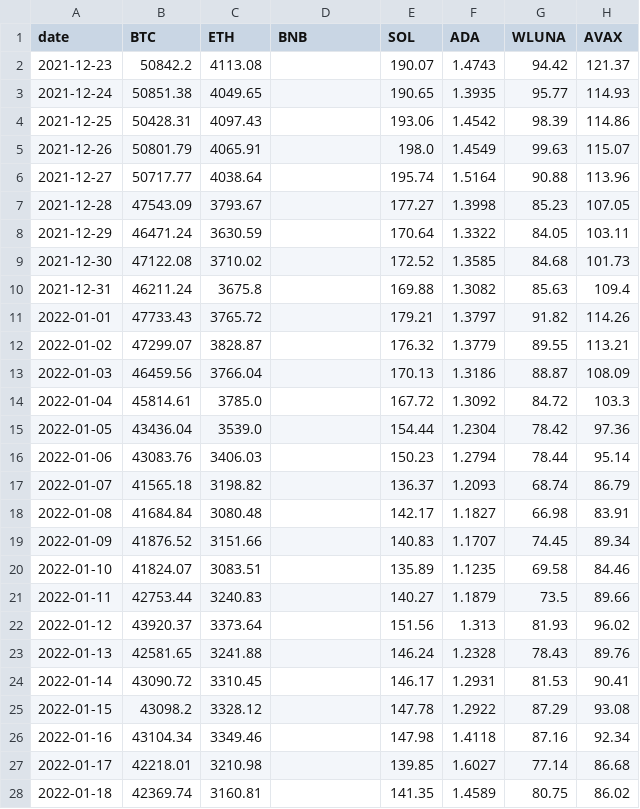
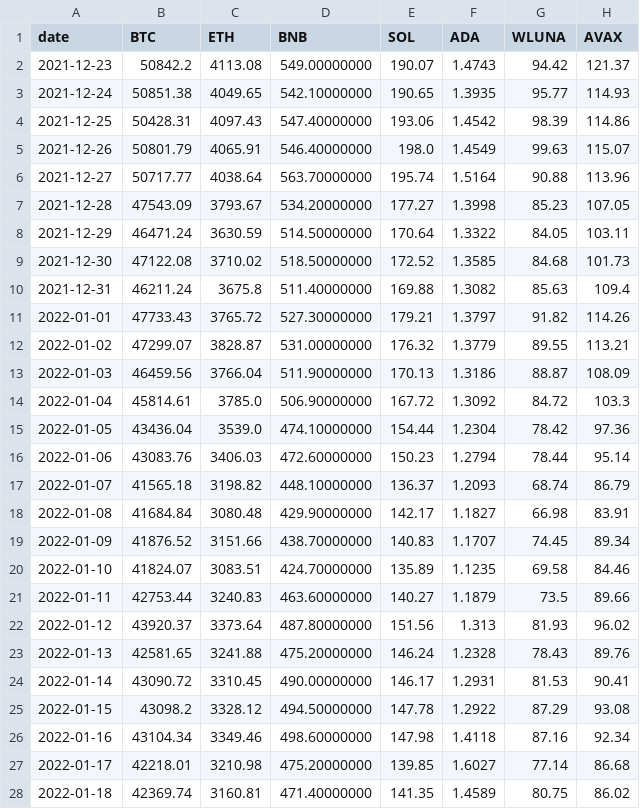
Before and after one commit to andresberejnoi/PublicNotebooks, a CSV file: data/2022_portfolio_daily_close.csv, drawn as a sheet; only a part is shown; the diff covers the shown part only; the diff names each change by its address in the sheet, - before the commit and + after, or states it on an @@ line.

Commit message:
added portfolio data

```diff
--- a/data/2022_portfolio_daily_close.csv
+++ b/data/2022_portfolio_daily_close.csv
-D2 (BNB): (empty)
+D2 (BNB): 549.00000000
-D3 (BNB): (empty)
+D3 (BNB): 542.10000000
-D4 (BNB): (empty)
+D4 (BNB): 547.40000000
-D5 (BNB): (empty)
+D5 (BNB): 546.40000000
-D6 (BNB): (empty)
+D6 (BNB): 563.70000000
-D7 (BNB): (empty)
+D7 (BNB): 534.20000000
-D8 (BNB): (empty)
+D8 (BNB): 514.50000000
-D9 (BNB): (empty)
+D9 (BNB): 518.50000000
-D10 (BNB): (empty)
+D10 (BNB): 511.40000000
-D11 (BNB): (empty)
+D11 (BNB): 527.30000000
-D12 (BNB): (empty)
+D12 (BNB): 531.00000000
-D13 (BNB): (empty)
+D13 (BNB): 511.90000000
-D14 (BNB): (empty)
+D14 (BNB): 506.90000000
-D15 (BNB): (empty)
+D15 (BNB): 474.10000000
-D16 (BNB): (empty)
+D16 (BNB): 472.60000000
-D17 (BNB): (empty)
+D17 (BNB): 448.10000000
-D18 (BNB): (empty)
+D18 (BNB): 429.90000000
-D19 (BNB): (empty)
+D19 (BNB): 438.70000000
-D20 (BNB): (empty)
+D20 (BNB): 424.70000000
-D21 (BNB): (empty)
+D21 (BNB): 463.60000000
-D22 (BNB): (empty)
+D22 (BNB): 487.80000000
-D23 (BNB): (empty)
+D23 (BNB): 475.20000000
-D24 (BNB): (empty)
+D24 (BNB): 490.00000000
-D25 (BNB): (empty)
+D25 (BNB): 494.50000000
-D26 (BNB): (empty)
+D26 (BNB): 498.60000000
-D27 (BNB): (empty)
+D27 (BNB): 475.20000000
-D28 (BNB): (empty)
+D28 (BNB): 471.40000000
```
Also changed, not shown: 41 edited cells elsewhere in this file, data/2022 Weighted Crypto Portfolio.csv, 1 other file.
